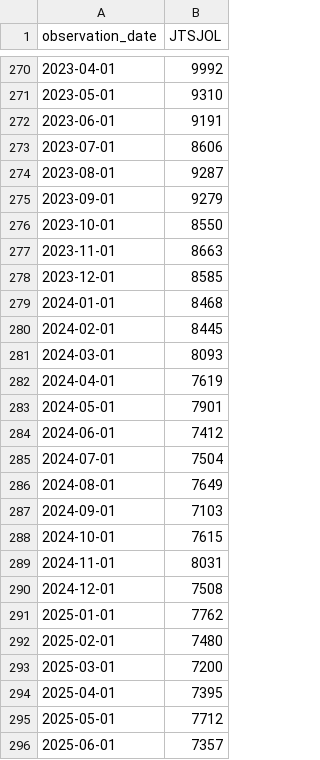
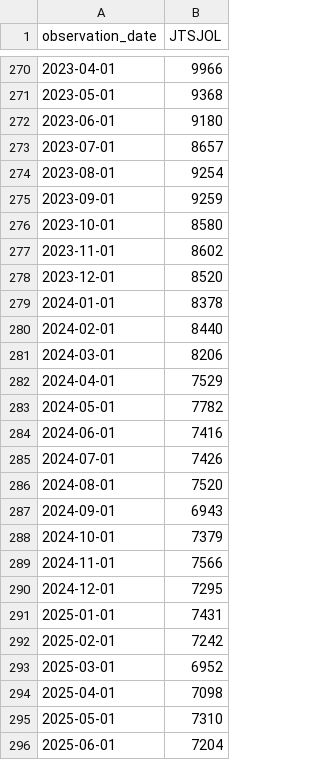
Before and after one commit to robertmreedy/FRED_JOLTS_JOB_OPENINGS, a CSV file: data/jtsjol_raw.csv, drawn as a sheet; only a part is shown, gaps mark what is left out; the diff covers the shown part only.

```diff
--- a/data/jtsjol_raw.csv
+++ b/data/jtsjol_raw.csv
@@ -270,27 +270,27 @@ observation_date,JTSJOL
-2023-04-01,9992
-2023-05-01,9310
-2023-06-01,9191
-2023-07-01,8606
-2023-08-01,9287
-2023-09-01,9279
-2023-10-01,8550
-2023-11-01,8663
-2023-12-01,8585
-2024-01-01,8468
-2024-02-01,8445
-2024-03-01,8093
-2024-04-01,7619
-2024-05-01,7901
-2024-06-01,7412
-2024-07-01,7504
-2024-08-01,7649
-2024-09-01,7103
-2024-10-01,7615
-2024-11-01,8031
-2024-12-01,7508
-2025-01-01,7762
-2025-02-01,7480
-2025-03-01,7200
-2025-04-01,7395
-2025-05-01,7712
-2025-06-01,7357
+2023-04-01,9966
+2023-05-01,9368
+2023-06-01,9180
+2023-07-01,8657
+2023-08-01,9254
+2023-09-01,9259
+2023-10-01,8580
+2023-11-01,8602
+2023-12-01,8520
+2024-01-01,8378
+2024-02-01,8440
+2024-03-01,8206
+2024-04-01,7529
+2024-05-01,7782
+2024-06-01,7416
+2024-07-01,7426
+2024-08-01,7520
+2024-09-01,6943
+2024-10-01,7379
+2024-11-01,7566
+2024-12-01,7295
+2025-01-01,7431
+2025-02-01,7242
+2025-03-01,6952
+2025-04-01,7098
+2025-05-01,7310
+2025-06-01,7204
```
Also changed, not shown: 1 added row and 33 edited cells elsewhere in this file, data/jtsjol_processed.csv.
